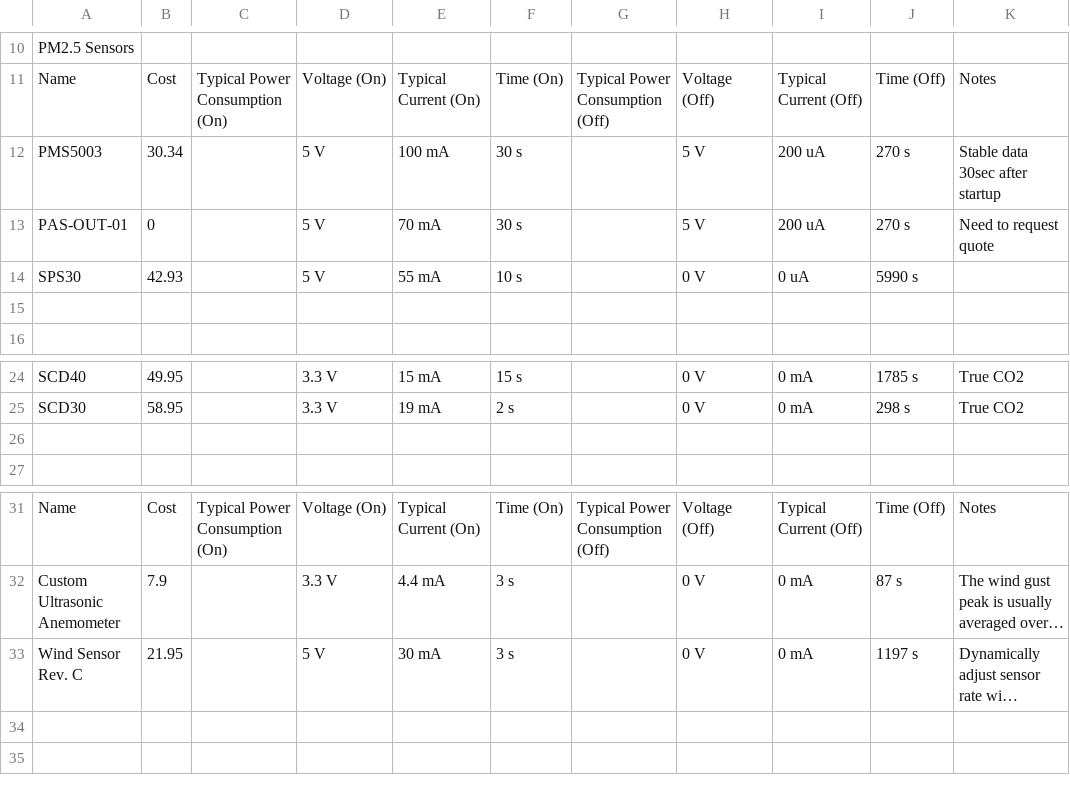
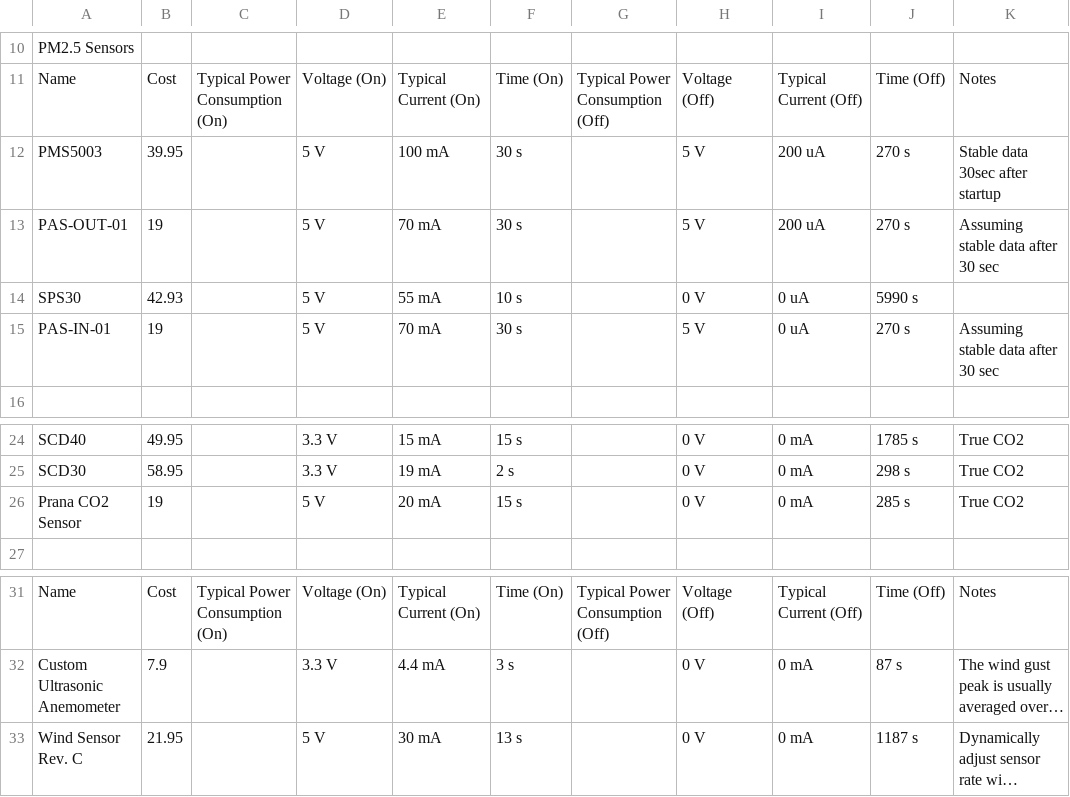
Before and after one commit to brandonhippe/Indoor-Air-Quality-Monitor, a CSV file: Code/Power Consumption Test - Power Consumption.csv, drawn as a sheet; only a part is shown, gaps mark what is left out; long unchanged cells end in …; the diff names each change by its address in the sheet, - before the commit and + after, or states it on an @@ line.

Commit message:
Updated Power Consumption Calculations

```diff
--- a/Code/Power Consumption Test - Power Consumption.csv
+++ b/Code/Power Consumption Test - Power Consumption.csv
-B12: 30.34
+B12: 39.95
-B13: 0
+B13: 19
-K13: Need to request quote
+K13: Assuming stable data after 30 sec
-row 15: (empty)
+row 15: PAS-IN-01 | 19 |  | 5 V | 70 mA | 30 s |  | 5 V | 0 uA | 270 s | Assuming stable data after 30 sec
-row 26: (empty)
+row 26: Prana CO2 Sensor | 19 |  | 5 V | 20 mA | 15 s |  | 0 V | 0 mA | 285 s | True CO2
-F33: 3 s
+F33: 13 s
-J33: 1197 s
+J33: 1187 s
```
Also changed, not shown: 4 other files.
